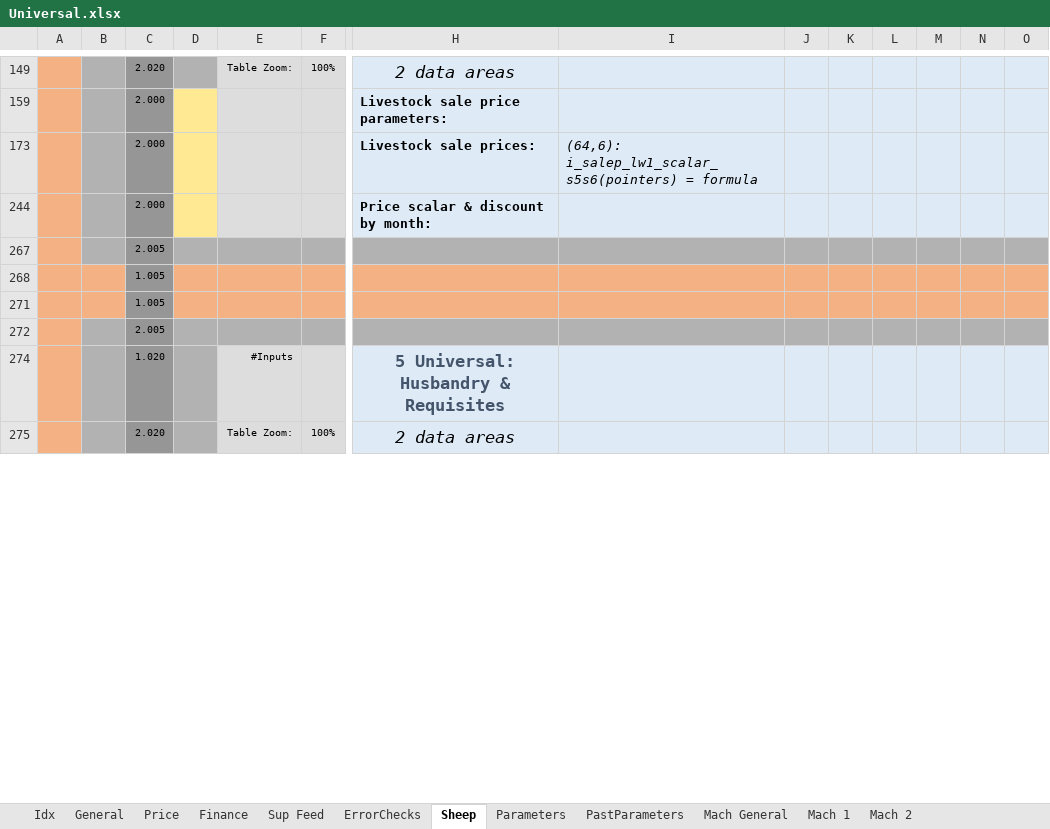
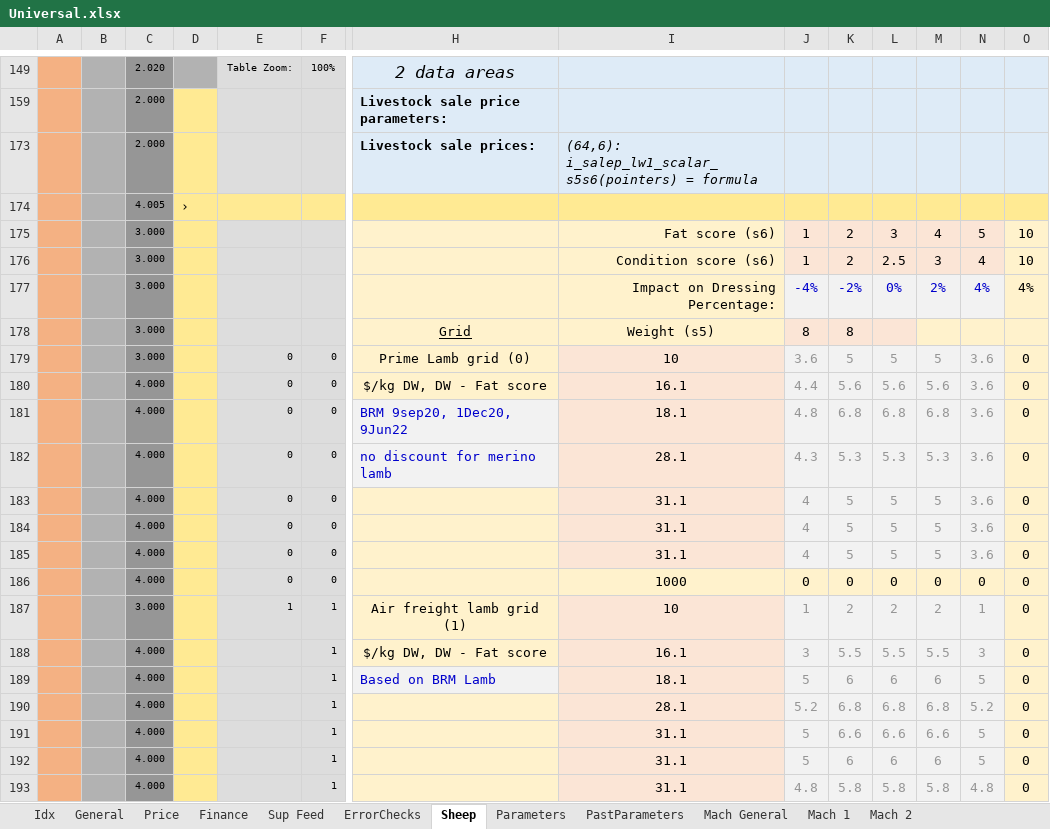
Before and after one commit to youngmr290/Australian-Farm-Optimisation-Model, an Excel workbook: Universal.xlsx, sheet Sheep, drawn as a sheet; only a part is shown, gaps mark what is left out; the shorter side is filled out with more unchanged rows; values as stored, in another font and other column widths than the file's, no borders; conditional formats not drawn; rows hold the shown columns only; the diff covers the shown part only; the diff names each change by its address in the sheet, - before the commit and + after, or states it on an @@ line.

Commit message:
Fix error in Property_GSM.xls in the calculation of prop_x. The error was having no effect. Change the max fat score/condition score in the price grids to 10. So that when the normal distribution is applied that the high score animals are all valued at score 5, rather than getting a $0 value. (This complements the code change that makes all animals in the normal distribution that are <1 valued at score 1) Profit increase $2000

```diff
--- a/Universal.xlsx (sheet Sheep)
+++ b/Universal.xlsx (sheet Sheep)
+row 174:  |  | 4.005 | ›
+row 175:  |  | 3.000 |  |  |  |  | Fat score (s6) | 1 | 2 | 3 | 4 | 5 | 10
+row 176:  |  | 3.000 |  |  |  |  | Condition score (s6) | 1 | 2 | 2.5 | 3 | 4 | 10
@@ row 177 unhidden:  |  | 3.000 |  |  |  |  | Impact on Dressing Percentage: | -4% | -2% | 0% | 2% | 4% | 4% @@
@@ row 178 unhidden:  |  | 3.000 |  |  |  | Grid | Weight (s5) | 8 | 8 @@
@@ row 179 unhidden:  |  | 3.000 |  | 0 | 0 | Prime Lamb grid (0) | 10 | 3.6 | 5 | 5 | 5 | 3.6 | 0 @@
@@ row 180 unhidden:  |  | 4.000 |  | 0 | 0 | $/kg DW, DW - Fat score | 16.1 | 4.4 | 5.6 | 5.6 | 5.6 | 3.6 | 0 @@
@@ row 181 unhidden:  |  | 4.000 |  | 0 | 0 | BRM 9sep20, 1Dec20, 9Jun22 | 18.1 | 4.8 | 6.8 | 6.8 | 6.8 | 3.6 | 0 @@
@@ row 182 unhidden:  |  | 4.000 |  | 0 | 0 | no discount for merino lamb | 28.1 | 4.3 | 5.3 | 5.3 | 5.3 | 3.6 | 0 @@
@@ row 183 unhidden:  |  | 4.000 |  | 0 | 0 |  | 31.1 | 4 | 5 | 5 | 5 | 3.6 | 0 @@
@@ row 184 unhidden:  |  | 4.000 |  | 0 | 0 |  | 31.1 | 4 | 5 | 5 | 5 | 3.6 | 0 @@
@@ row 185 unhidden:  |  | 4.000 |  | 0 | 0 |  | 31.1 | 4 | 5 | 5 | 5 | 3.6 | 0 @@
@@ row 186 unhidden:  |  | 4.000 |  | 0 | 0 |  | 1000 | 0 | 0 | 0 | 0 | 0 | 0 @@
@@ row 187 unhidden:  |  | 3.000 |  | 1 | 1 | Air freight lamb grid (1) | 10 | 1 | 2 | 2 | 2 | 1 | 0 @@
@@ row 188 unhidden:  |  | 4.000 |  |  | 1 | $/kg DW, DW - Fat score | 16.1 | 3 | 5.5 | 5.5 | 5.5 | 3 | 0 @@
@@ row 189 unhidden:  |  | 4.000 |  |  | 1 | Based on BRM Lamb | 18.1 | 5 | 6 | 6 | 6 | 5 | 0 @@
@@ row 190 unhidden:  |  | 4.000 |  |  | 1 |  | 28.1 | 5.2 | 6.8 | 6.8 | 6.8 | 5.2 | 0 @@
@@ row 191 unhidden:  |  | 4.000 |  |  | 1 |  | 31.1 | 5 | 6.6 | 6.6 | 6.6 | 5 | 0 @@
@@ row 192 unhidden:  |  | 4.000 |  |  | 1 |  | 31.1 | 5 | 6 | 6 | 6 | 5 | 0 @@
@@ row 193 unhidden:  |  | 4.000 |  |  | 1 |  | 31.1 | 4.8 | 5.8 | 5.8 | 5.8 | 4.8 | 0 @@
```
Also changed, not shown: 4 added rows, 68 hidden or unhidden rows and 7 edited cells elsewhere in this sheet, 2 other files.
